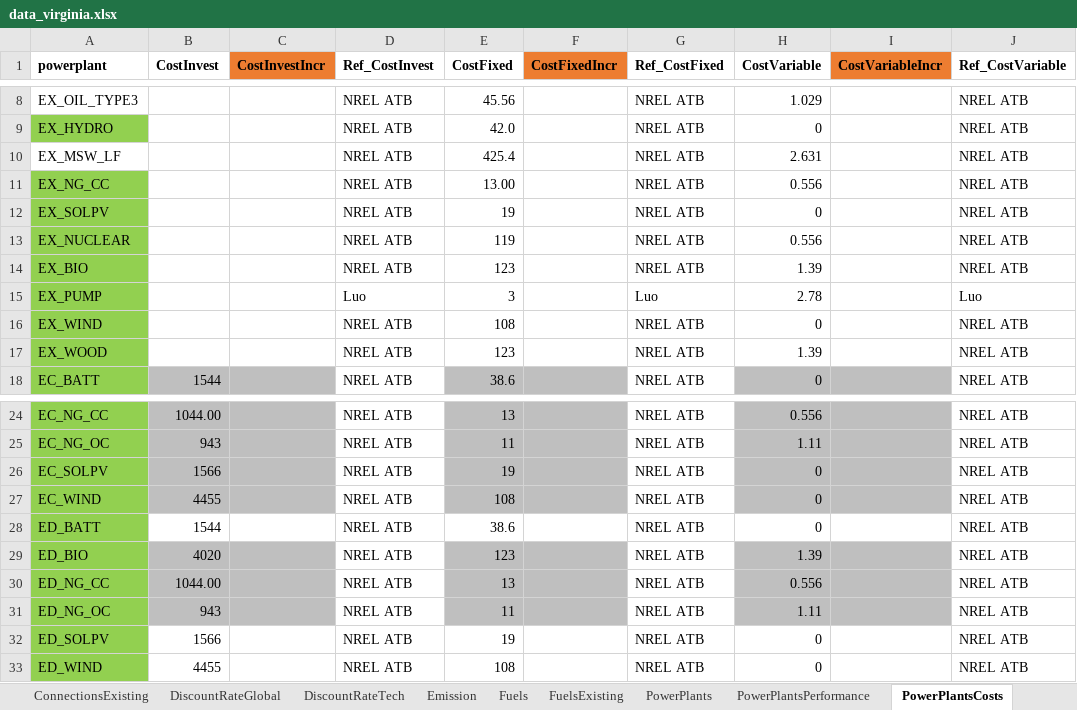
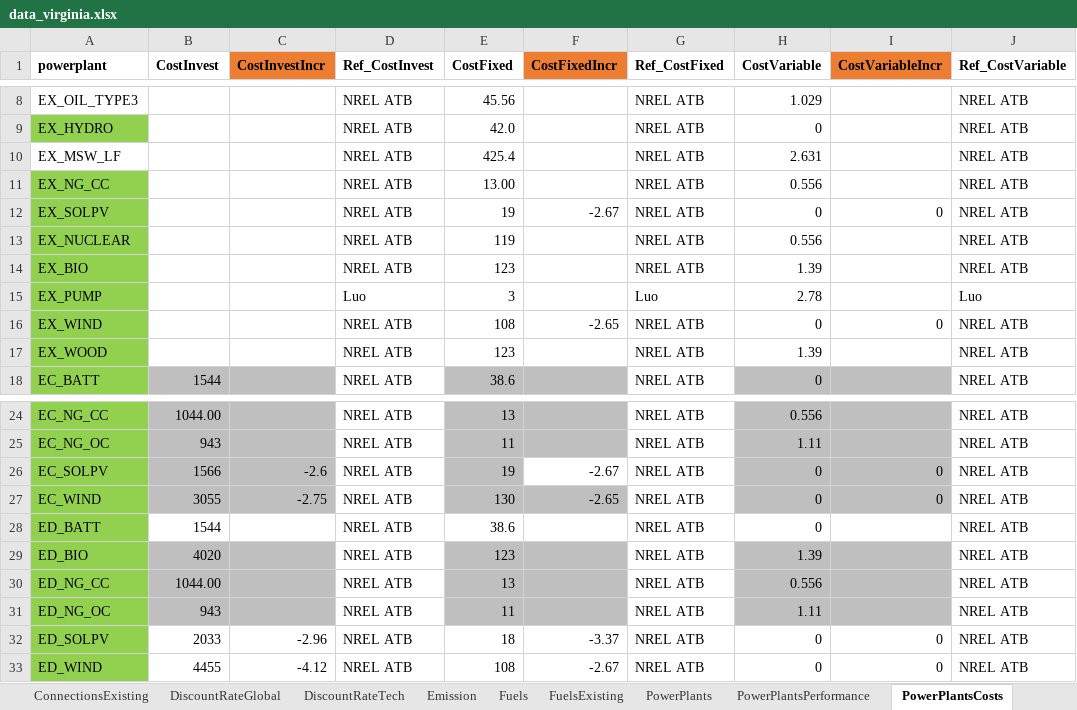
Before and after one commit to coopercenter/temoa-va, an Excel workbook: virginia/data/data_virginia.xlsx, sheet PowerPlantsCosts, drawn as a sheet; only a part is shown, gaps mark what is left out; values as stored, in another font and other column widths than the file's, no borders; the diff names each change by its address in the sheet, - before the commit and + after, or states it on an @@ line.

```diff
--- a/virginia/data/data_virginia.xlsx (sheet PowerPlantsCosts)
+++ b/virginia/data/data_virginia.xlsx (sheet PowerPlantsCosts)
-F12 (CostFixedIncr): (empty)
+F12 (CostFixedIncr): -2.67
-I12 (CostVariableIncr): (empty)
+I12 (CostVariableIncr): 0
-F16 (CostFixedIncr): (empty)
+F16 (CostFixedIncr): -2.65
-I16 (CostVariableIncr): (empty)
+I16 (CostVariableIncr): 0
-C26 (CostInvestIncr): (empty)
+C26 (CostInvestIncr): -2.6
-F26 (CostFixedIncr): (empty)
+F26 (CostFixedIncr): -2.67
-F26 fill: #BFBFBF
+F26 fill: none
-I26:I27 (CostVariableIncr): (empty)
+I26:I27 (CostVariableIncr): 0
-B27 (CostInvest): 4455
+B27 (CostInvest): 3055
-C27 (CostInvestIncr): (empty)
+C27 (CostInvestIncr): -2.75
-E27 (CostFixed): 108
+E27 (CostFixed): 130
-F27 (CostFixedIncr): (empty)
+F27 (CostFixedIncr): -2.65
-B32 (CostInvest): 1566
+B32 (CostInvest): 2033
-C32 (CostInvestIncr): (empty)
+C32 (CostInvestIncr): -2.96
-E32 (CostFixed): 19
+E32 (CostFixed): 18
-F32 (CostFixedIncr): (empty)
+F32 (CostFixedIncr): -3.37
-I32:I33 (CostVariableIncr): (empty)
+I32:I33 (CostVariableIncr): 0
-C33 (CostInvestIncr): (empty)
+C33 (CostInvestIncr): -4.12
-F33 (CostFixedIncr): (empty)
+F33 (CostFixedIncr): -2.67
```
Also changed, not shown: sheet PowerPlantsConstraints, sheet PowerPlantsPerformance, sheet DiscountRateTech, sheet Connections, 39 other files.
